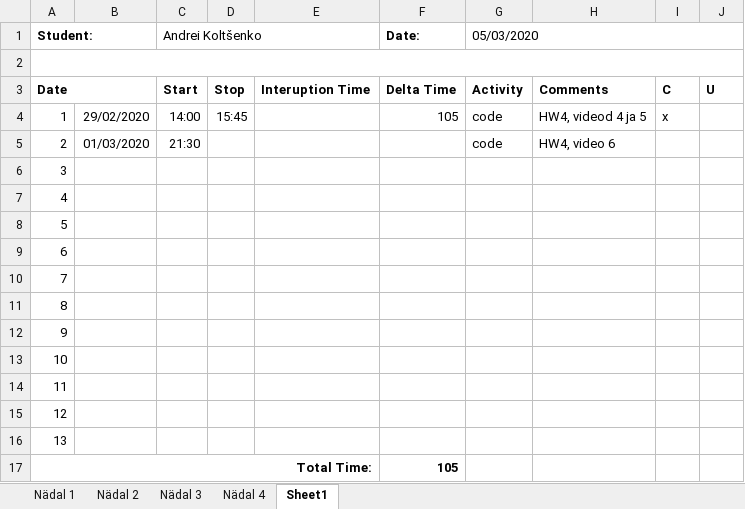
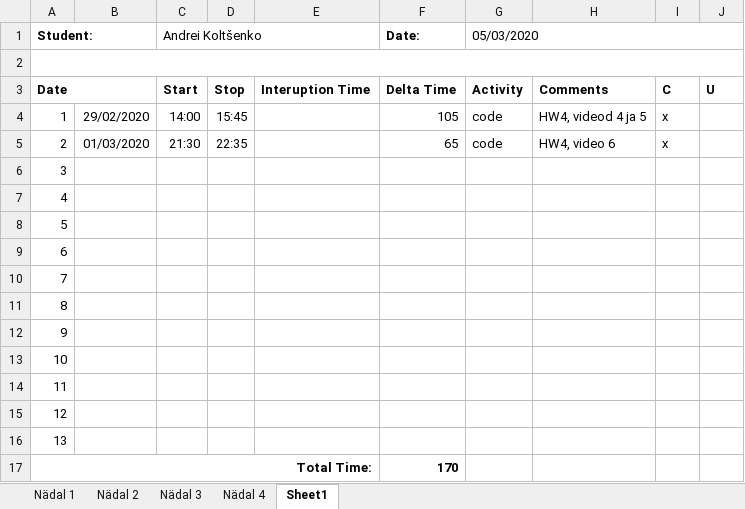
Before and after one commit to deba55er/GPVideo, an Excel workbook: Time recording log.xlsx, sheet Sheet1, drawn as a sheet; values as stored, in another font and other column widths than the file's, no borders; the diff names each change by its address in the sheet, - before the commit and + after, or states it on an @@ line.

Commit message:
timelog update

```diff
--- a/Time recording log.xlsx (sheet Sheet1)
+++ b/Time recording log.xlsx (sheet Sheet1)
-D5: (empty)
+D5: 22:35
-F5 (Date:): (empty)
+F5 (Date:): 65
-I5: (empty)
+I5: x
-F17 (Date:): 105
+F17 (Date:): 170
```
